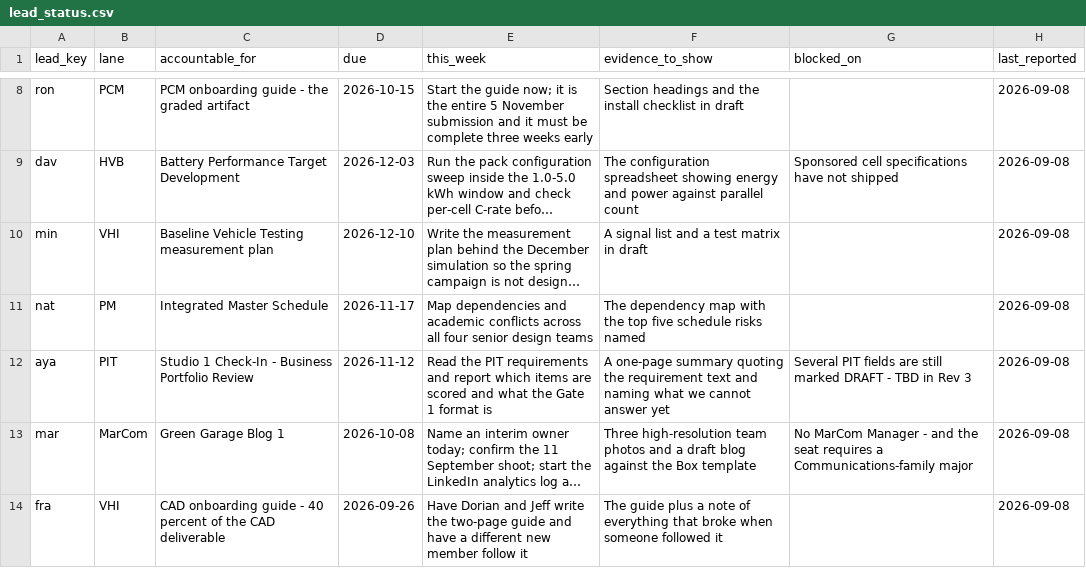
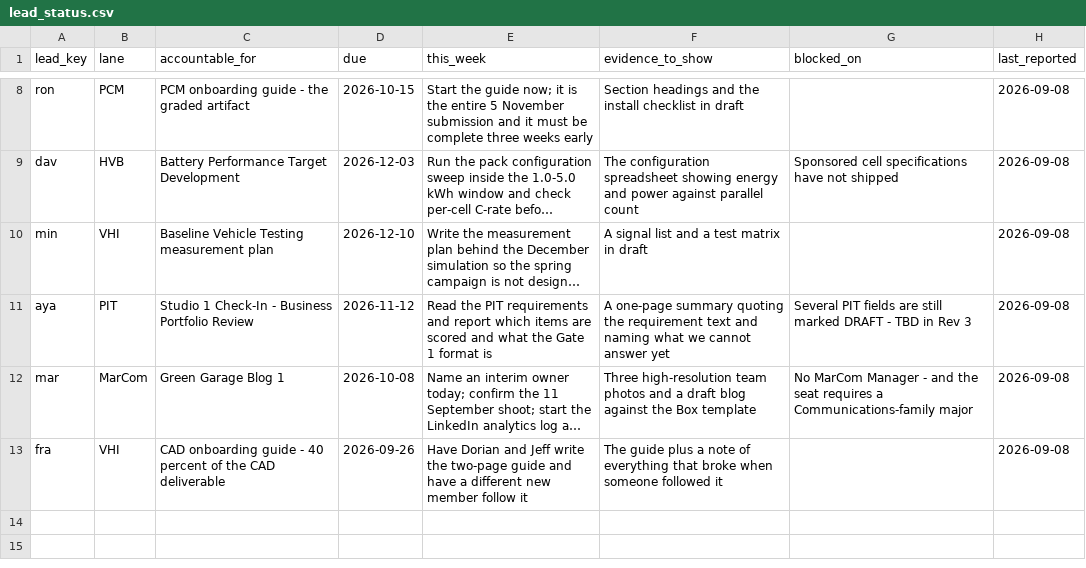
Before and after one commit to GeoffChavez/taskline, a CSV file: data/lead_status.csv, drawn as a sheet; only a part is shown, gaps mark what is left out; long unchanged cells end in …; the diff names each change by its address in the sheet, - before the commit and + after, or states it on an @@ line.

```diff
--- a/data/lead_status.csv
+++ b/data/lead_status.csv
-row 11: nat | PM | Integrated Master Schedule | 2026-11-17 | Map dependencies and academic conflicts across all four senior design teams | The dependency map with the top five schedule risks named |  | 2026-09-08
```
Also changed, not shown: data/decisions.csv, data/risks.csv, 7 other files.
